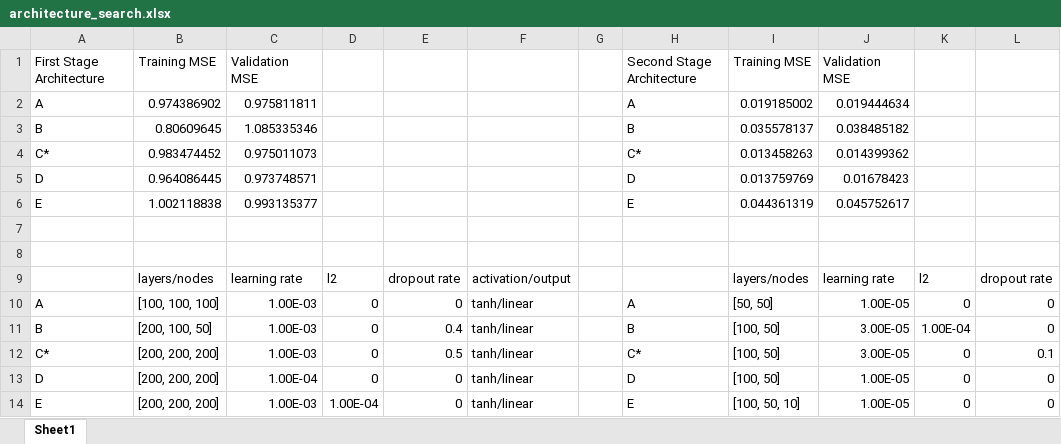
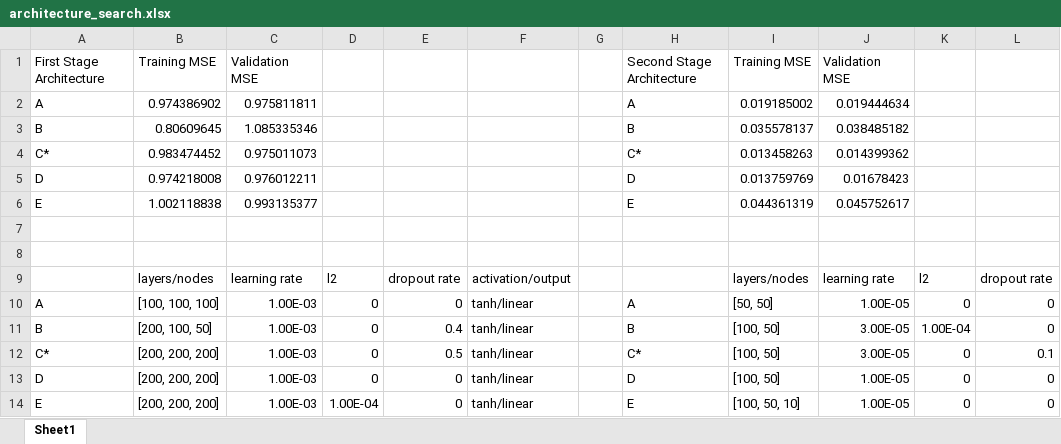
Before and after one commit to cwalker4/deepiv-gwas, an Excel workbook: analysis/experiments/architecture_search.xlsx, sheet Sheet1, drawn as a sheet; only a part is shown; values as stored, in another font and other column widths than the file's, no borders; the diff names each change by its address in the sheet, - before the commit and + after, or states it on an @@ line.

Commit message:
updated models

```diff
--- a/analysis/experiments/architecture_search.xlsx (sheet Sheet1)
+++ b/analysis/experiments/architecture_search.xlsx (sheet Sheet1)
-B5: 0.964086445
+B5: 0.974218008
-C5: 0.973748571
+C5: 0.976012211
-C13: 1.00E-04
+C13: 1.00E-03
```
